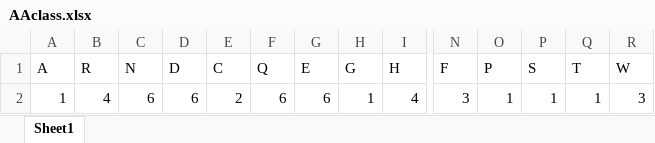
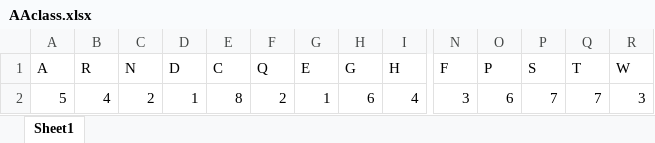
Before and after one commit to peter-i-frazier/pool, an Excel workbook: data/AAclass.xlsx, sheet Sheet1, drawn as a sheet; only a part is shown, gaps mark what is left out; values as stored, in another font and other column widths than the file's, no borders; the diff names each change by its address in the sheet, - before the commit and + after, or states it on an @@ line.

```diff
--- a/data/AAclass.xlsx (sheet Sheet1)
+++ b/data/AAclass.xlsx (sheet Sheet1)
-A2 (A): 1
+A2 (A): 5
-C2 (N): 6
+C2 (N): 2
-D2 (D): 6
+D2 (D): 1
-E2 (C): 2
+E2 (C): 8
-F2 (Q): 6
+F2 (Q): 2
-G2 (E): 6
+G2 (E): 1
-H2 (G): 1
+H2 (G): 6
-O2 (P): 1
+O2 (P): 6
-P2 (S): 1
+P2 (S): 7
-Q2 (T): 1
+Q2 (T): 7
```
Also changed, not shown: 1 other file.
